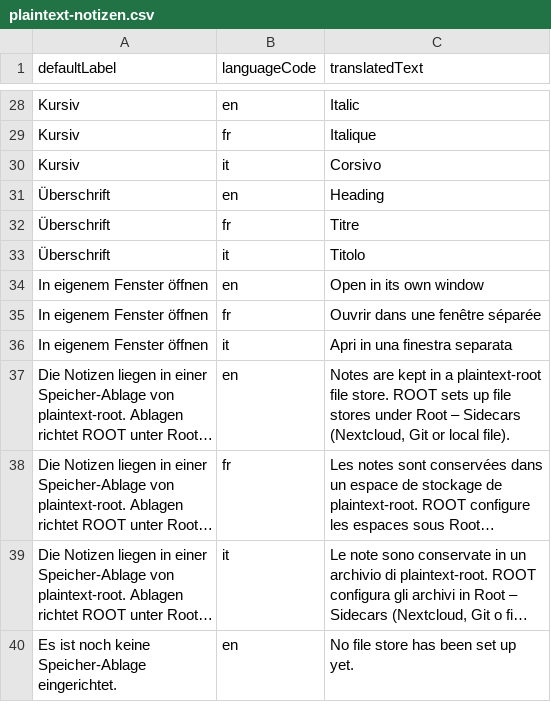
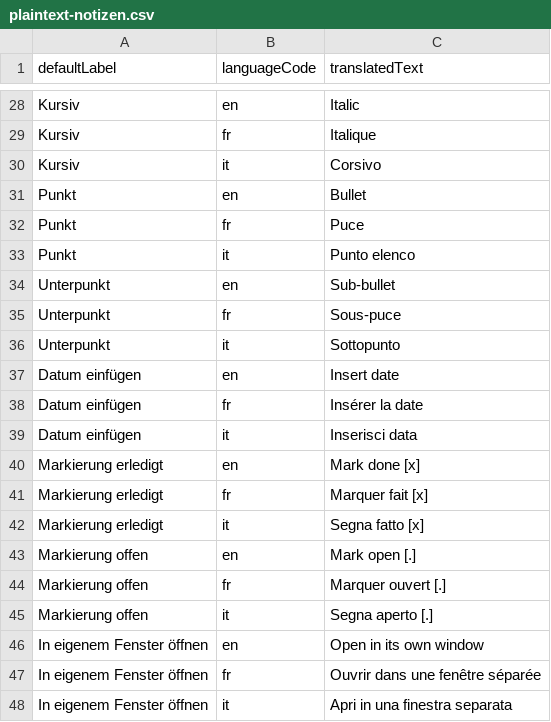
Before and after one commit to Plaintext-Gmbh/plaintext-modul-notizen, a CSV file: src/main/resources/i18n/plaintext-notizen.csv, drawn as a sheet; only a part is shown, gaps mark what is left out; the shorter side is filled out with more unchanged rows; long unchanged cells end in ….

```diff
--- a/src/main/resources/i18n/plaintext-notizen.csv
+++ b/src/main/resources/i18n/plaintext-notizen.csv
@@ -30,5 +30,17 @@ Kursiv;fr;Italique
 Kursiv;it;Corsivo
-Überschrift;en;Heading
-Überschrift;fr;Titre
-Überschrift;it;Titolo
+Punkt;en;Bullet
+Punkt;fr;Puce
+Punkt;it;Punto elenco
+Unterpunkt;en;Sub-bullet
+Unterpunkt;fr;Sous-puce
+Unterpunkt;it;Sottopunto
+Datum einfügen;en;Insert date
+Datum einfügen;fr;Insérer la date
+Datum einfügen;it;Inserisci data
+Markierung erledigt;en;Mark done [x]
+Markierung erledigt;fr;Marquer fait [x]
+Markierung erledigt;it;Segna fatto [x]
+Markierung offen;en;Mark open [.]
+Markierung offen;fr;Marquer ouvert [.]
+Markierung offen;it;Segna aperto [.]
 In eigenem Fenster öffnen;en;Open in its own window
```
Also changed, not shown: 4 other files.
